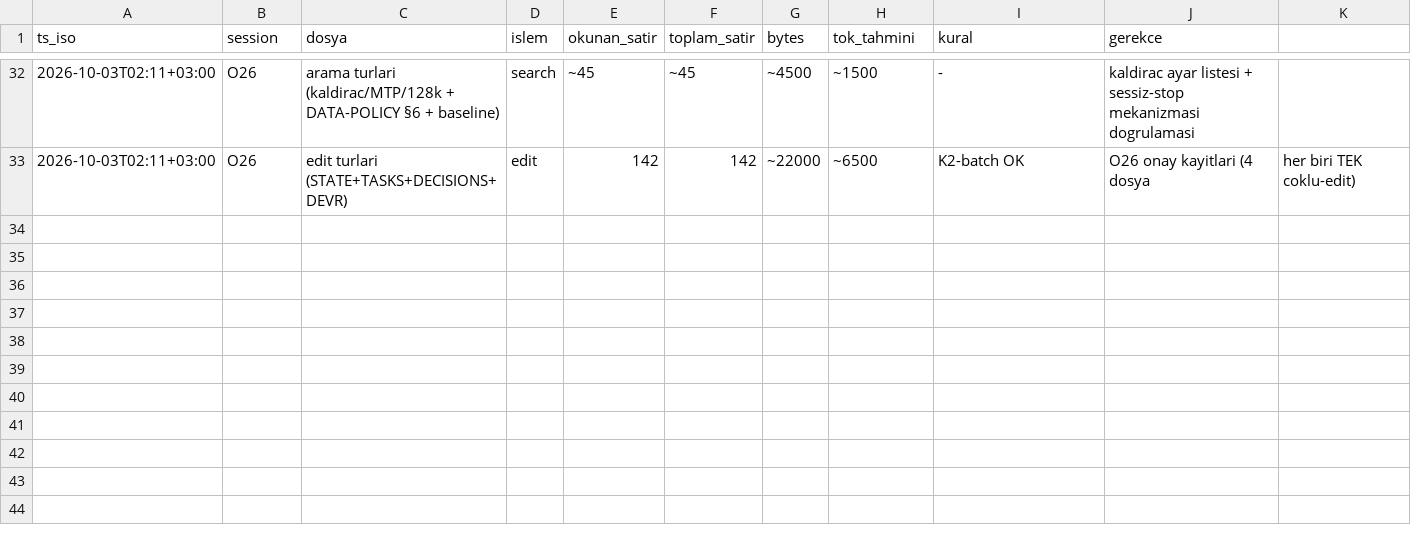
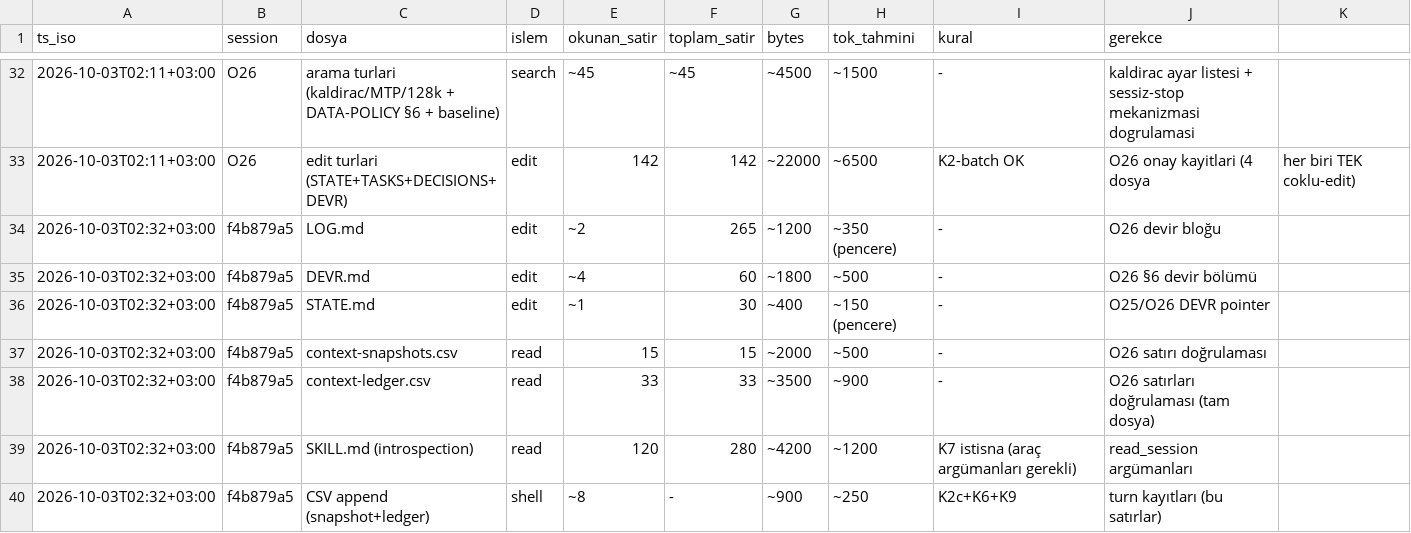
Before and after one commit to FunkGoth/Project-Optim, a CSV file: data/metrics/context-ledger.csv, drawn as a sheet; only a part is shown, gaps mark what is left out.

Commit message:
O26: snapshot compaction kaydı (47561→18530) + ledger turn satırları

```diff
--- a/data/metrics/context-ledger.csv
+++ b/data/metrics/context-ledger.csv
@@ -33 +33,8 @@ ts_iso,session,dosya,islem,okunan_satir,toplam_satir,bytes,tok_tahmini,kural,ger
 2026-10-03T02:11+03:00,O26,edit turlari (STATE+TASKS+DECISIONS+DEVR),edit,142,142,~22000,~6500,K2-batch OK,O26 onay kayitlari (4 dosya, her biri TEK coklu-edit)
+2026-10-03T02:32+03:00,f4b879a5,LOG.md,edit,~2,265,~1200,~350 (pencere),-,O26 devir bloğu
+2026-10-03T02:32+03:00,f4b879a5,DEVR.md,edit,~4,60,~1800,~500,-,O26 §6 devir bölümü
+2026-10-03T02:32+03:00,f4b879a5,STATE.md,edit,~1,30,~400,~150 (pencere),-,O25/O26 DEVR pointer
+2026-10-03T02:32+03:00,f4b879a5,context-snapshots.csv,read,15,15,~2000,~500,-,O26 satırı doğrulaması
+2026-10-03T02:32+03:00,f4b879a5,context-ledger.csv,read,33,33,~3500,~900,-,O26 satırları doğrulaması (tam dosya)
+2026-10-03T02:32+03:00,f4b879a5,SKILL.md (introspection),read,120,280,~4200,~1200,K7 istisna (araç argümanları gerekli),read_session argümanları
+2026-10-03T02:32+03:00,f4b879a5,CSV append (snapshot+ledger),shell,~8,-,~900,~250,K2c+K6+K9,turn kayıtları (bu satırlar)
```
Also changed, not shown: data/metrics/context-snapshots.csv.
